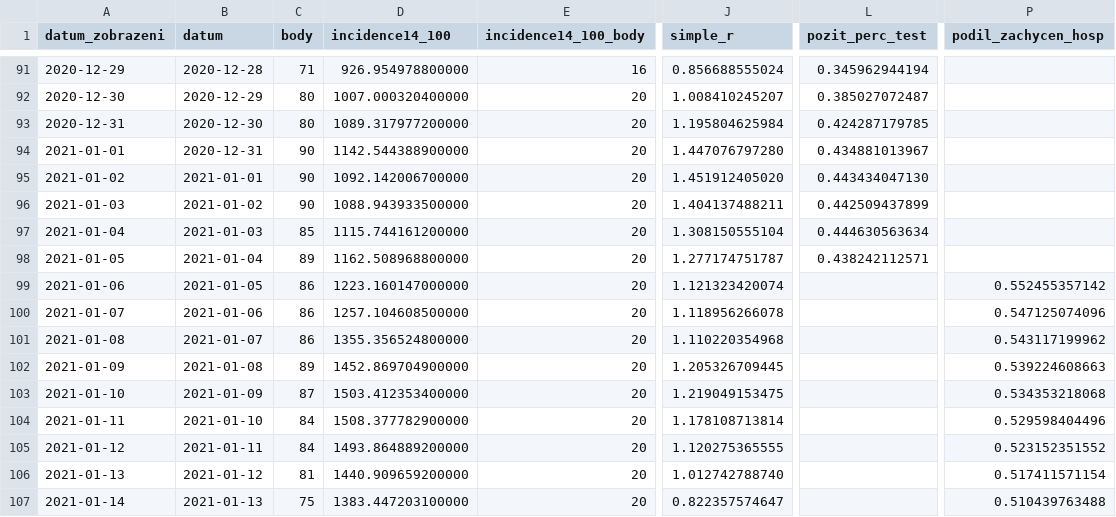
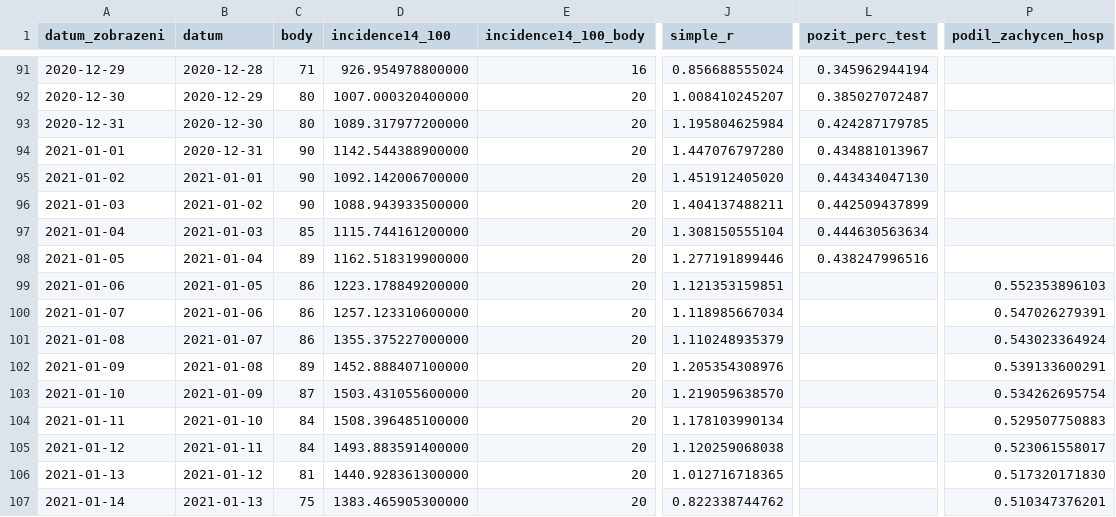
Before and after one commit to michalskop/mzcr-cz-covid-19-data, a CSV file: pes_CR_verze2.csv, drawn as a sheet; only a part is shown, gaps mark what is left out; the diff covers the shown part only; the diff names each change by its address in the sheet, - before the commit and + after, or states it on an @@ line.

```diff
--- a/pes_CR_verze2.csv
+++ b/pes_CR_verze2.csv
-D98 (incidence14_100): 1162.508968800000
+D98 (incidence14_100): 1162.518319900000
-J98 (simple_r): 1.277174751787
+J98 (simple_r): 1.277191899446
-L98 (pozit_perc_test): 0.438242112571
+L98 (pozit_perc_test): 0.438247996516
-D99 (incidence14_100): 1223.160147000000
+D99 (incidence14_100): 1223.178849200000
-J99 (simple_r): 1.121323420074
+J99 (simple_r): 1.121353159851
-P99 (podil_zachycen_hosp): 0.552455357142
+P99 (podil_zachycen_hosp): 0.552353896103
-D100 (incidence14_100): 1257.104608500000
+D100 (incidence14_100): 1257.123310600000
-J100 (simple_r): 1.118956266078
+J100 (simple_r): 1.118985667034
-P100 (podil_zachycen_hosp): 0.547125074096
+P100 (podil_zachycen_hosp): 0.547026279391
-D101 (incidence14_100): 1355.356524800000
+D101 (incidence14_100): 1355.375227000000
-J101 (simple_r): 1.110220354968
+J101 (simple_r): 1.110248935379
-P101 (podil_zachycen_hosp): 0.543117199962
+P101 (podil_zachycen_hosp): 0.543023364924
-D102 (incidence14_100): 1452.869704900000
+D102 (incidence14_100): 1452.888407100000
-J102 (simple_r): 1.205326709445
+J102 (simple_r): 1.205354308976
-P102 (podil_zachycen_hosp): 0.539224608663
+P102 (podil_zachycen_hosp): 0.539133600291
-D103 (incidence14_100): 1503.412353400000
+D103 (incidence14_100): 1503.431055600000
-J103 (simple_r): 1.219049153475
+J103 (simple_r): 1.219059638570
-P103 (podil_zachycen_hosp): 0.534353218068
+P103 (podil_zachycen_hosp): 0.534262695754
-D104 (incidence14_100): 1508.377782900000
+D104 (incidence14_100): 1508.396485100000
-J104 (simple_r): 1.178108713814
+J104 (simple_r): 1.178103990134
-P104 (podil_zachycen_hosp): 0.529598404496
+P104 (podil_zachycen_hosp): 0.529507750883
-D105 (incidence14_100): 1493.864889200000
+D105 (incidence14_100): 1493.883591400000
-J105 (simple_r): 1.120275365555
+J105 (simple_r): 1.120259068038
-P105 (podil_zachycen_hosp): 0.523152351552
+P105 (podil_zachycen_hosp): 0.523061558017
-D106 (incidence14_100): 1440.909659200000
+D106 (incidence14_100): 1440.928361300000
-J106 (simple_r): 1.012742788740
+J106 (simple_r): 1.012716718365
-P106 (podil_zachycen_hosp): 0.517411571154
+P106 (podil_zachycen_hosp): 0.517320171830
-D107 (incidence14_100): 1383.447203100000
+D107 (incidence14_100): 1383.465905300000
-J107 (simple_r): 0.822357574647
+J107 (simple_r): 0.822338744762
-P107 (podil_zachycen_hosp): 0.510439763488
+P107 (podil_zachycen_hosp): 0.510347376201
```
Also changed, not shown: 1 added row and 155 edited cells elsewhere in this file, hospitalizace.csv, kraj-okres-nakazeni-vyleceni-umrti.csv, 10 other files.
